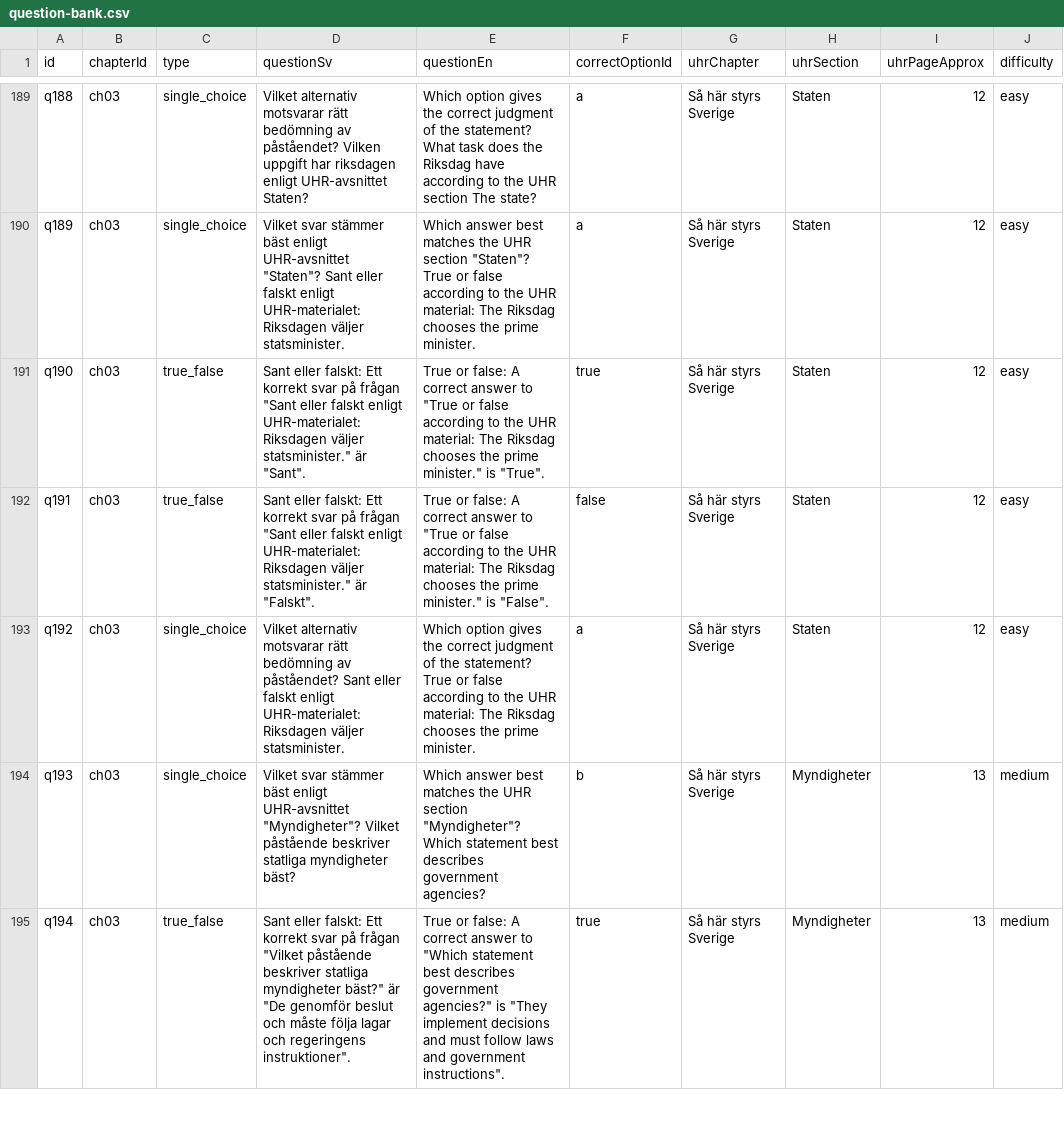
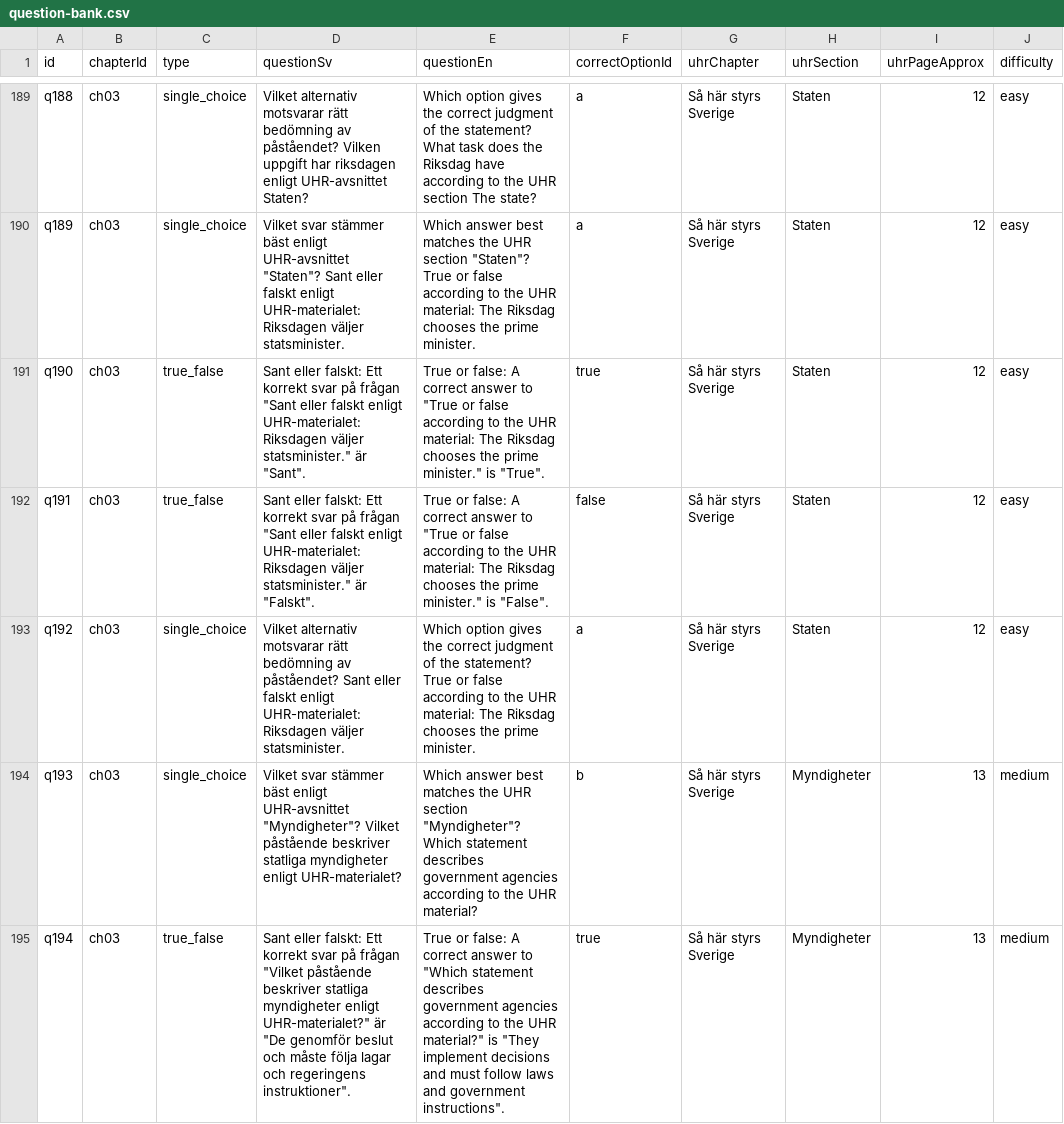
Before and after one commit to SzeChunYiu/Swedish_Civic_Test, a CSV file: content/question-bank.csv, drawn as a sheet; only a part is shown, gaps mark what is left out; the diff covers the shown part only; the diff names each change by its address in the sheet, - before the commit and + after, or states it on an @@ line.

Commit message:
content: tighten q024 agencies question

```diff
--- a/content/question-bank.csv
+++ b/content/question-bank.csv
-D194 (questionSv): …statliga myndigheter bäst?
+D194 (questionSv): …statliga myndigheter enligt UHR-materialet?
-E194 (questionEn): …Which statement best describes government agencies?
+E194 (questionEn): …Which statement describes government agencies according to the UHR material?
-D195 (questionSv): …statliga myndigheter bäst?" är "De…
+D195 (questionSv): …statliga myndigheter enligt UHR-materialet?" är "De…
-E195 (questionEn): …"Which statement best describes government agencies?" is "They…
+E195 (questionEn): …"Which statement describes government agencies according to the UHR material?" is "They…
```
Also changed, not shown: 6 edited cells elsewhere in this file, 1 other file.
